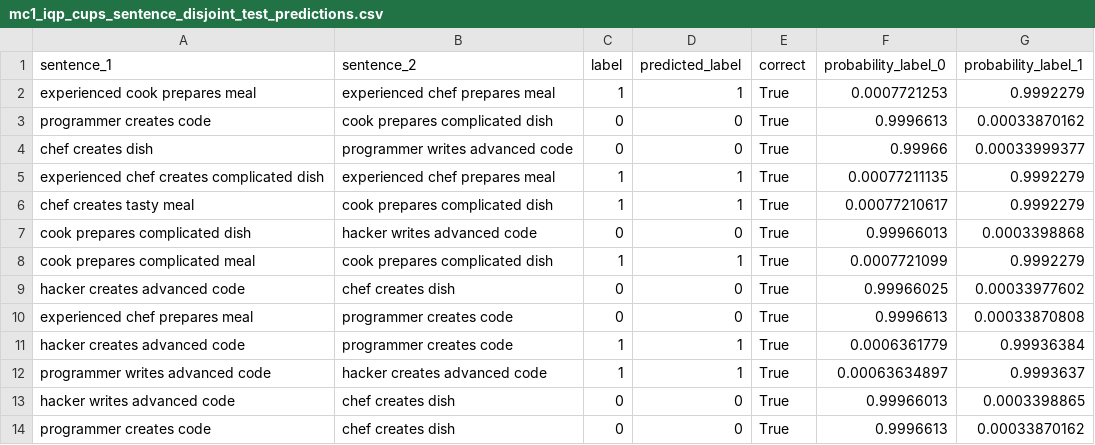
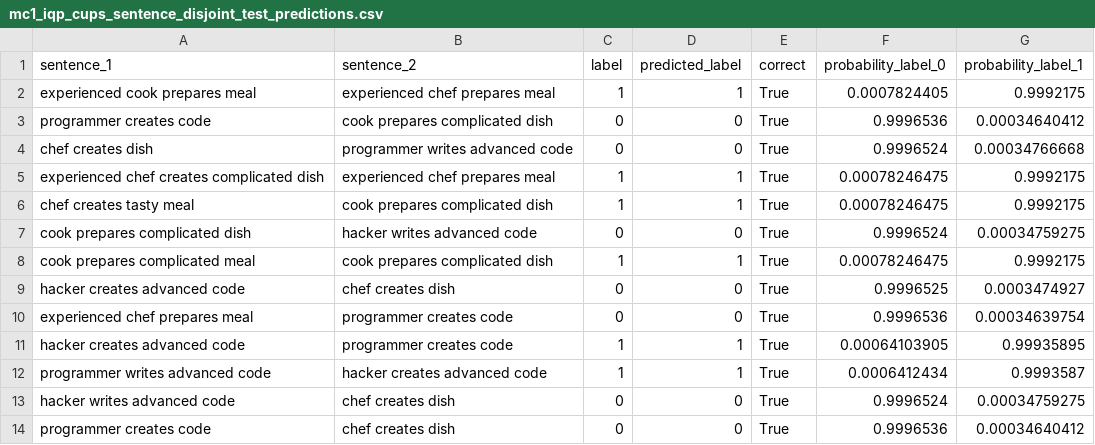
Before and after one commit to saifibnaezhararko/Accelerating-hybrid-quantum-classical-machine-learning-tasks-on-HPC-platforms, a CSV file: outputs/mc1_iqp_cups/mc1_iqp_cups_sentence_disjoint_test_predictions.csv, drawn as a sheet.

```diff
--- a/outputs/mc1_iqp_cups/mc1_iqp_cups_sentence_disjoint_test_predictions.csv
+++ b/outputs/mc1_iqp_cups/mc1_iqp_cups_sentence_disjoint_test_predictions.csv
@@ -1,14 +1,14 @@
 sentence_1,sentence_2,label,predicted_label,correct,probability_label_0,probability_label_1
-experienced cook prepares meal,experienced chef prepares meal,1,1,True,0.0007721253,0.9992279
-programmer creates code,cook prepares complicated dish,0,0,True,0.9996613,0.00033870162
-chef creates dish,programmer writes advanced code,0,0,True,0.99966,0.00033999377
-experienced chef creates complicated dish,experienced chef prepares meal,1,1,True,0.00077211135,0.9992279
-chef creates tasty meal,cook prepares complicated dish,1,1,True,0.00077210617,0.9992279
-cook prepares complicated dish,hacker writes advanced code,0,0,True,0.99966013,0.0003398868
-cook prepares complicated meal,cook prepares complicated dish,1,1,True,0.0007721099,0.9992279
-hacker creates advanced code,chef creates dish,0,0,True,0.99966025,0.00033977602
-experienced chef prepares meal,programmer creates code,0,0,True,0.9996613,0.00033870808
-hacker creates advanced code,programmer creates code,1,1,True,0.0006361779,0.99936384
-programmer writes advanced code,hacker creates advanced code,1,1,True,0.00063634897,0.9993637
-hacker writes advanced code,chef creates dish,0,0,True,0.99966013,0.0003398865
-programmer creates code,chef creates dish,0,0,True,0.9996613,0.00033870162
+experienced cook prepares meal,experienced chef prepares meal,1,1,True,0.0007824405,0.9992175
+programmer creates code,cook prepares complicated dish,0,0,True,0.9996536,0.00034640412
+chef creates dish,programmer writes advanced code,0,0,True,0.9996524,0.00034766668
+experienced chef creates complicated dish,experienced chef prepares meal,1,1,True,0.00078246475,0.9992175
+chef creates tasty meal,cook prepares complicated dish,1,1,True,0.00078246475,0.9992175
+cook prepares complicated dish,hacker writes advanced code,0,0,True,0.9996524,0.00034759275
+cook prepares complicated meal,cook prepares complicated dish,1,1,True,0.00078246475,0.9992175
+hacker creates advanced code,chef creates dish,0,0,True,0.9996525,0.0003474927
+experienced chef prepares meal,programmer creates code,0,0,True,0.9996536,0.00034639754
+hacker creates advanced code,programmer creates code,1,1,True,0.00064103905,0.99935895
+programmer writes advanced code,hacker creates advanced code,1,1,True,0.0006412434,0.9993587
+hacker writes advanced code,chef creates dish,0,0,True,0.9996524,0.00034759275
+programmer creates code,chef creates dish,0,0,True,0.9996536,0.00034640412
```
Also changed, not shown: outputs/mc1_iqp_cups/mc1_iqp_cups_sentence_disjoint_history.csv, outputs/mc1_iqp_cups/mc1_iqp_cups_sentence_disjoint_training_summary.csv, 29 other files.
